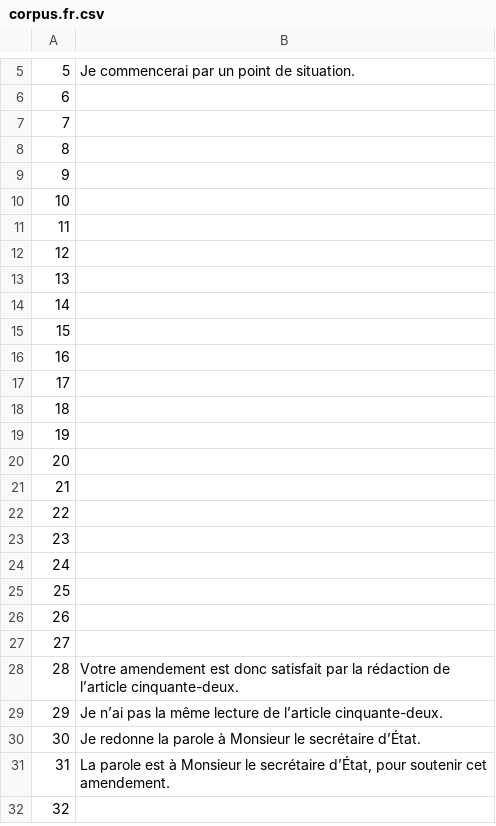
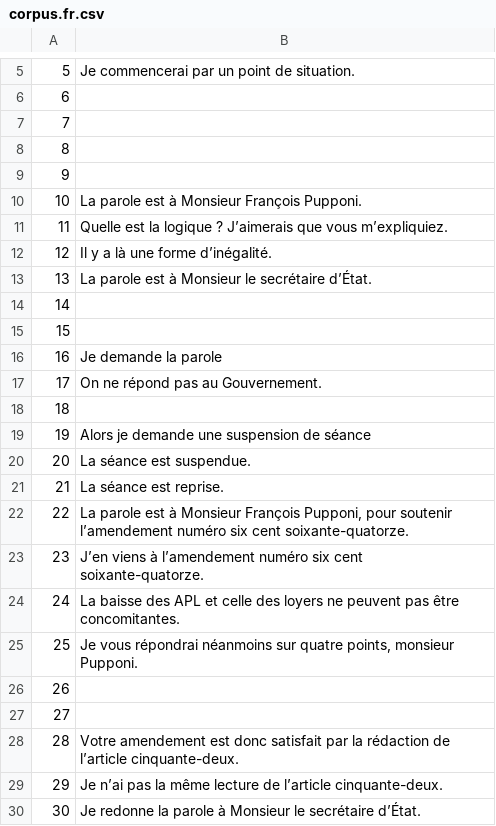
Before and after one commit to common-voice/cv-global-sprint-sentences, a CSV file: corpus.fr.csv, drawn as a sheet; only a part is shown, gaps mark what is left out; the shorter side is filled out with more unchanged rows.

Commit message:
New translations corpus.csv (French)

```diff
--- a/corpus.fr.csv
+++ b/corpus.fr.csv
@@ -9,18 +9,18 @@
 "9",""
-"10",""
-"11",""
-"12",""
-"13",""
+"10","La parole est à Monsieur François Pupponi."
+"11","Quelle est la logique ? J’aimerais que vous m’expliquiez."
+"12","Il y a là une forme d’inégalité."
+"13","La parole est à Monsieur le secrétaire d’État."
 "14",""
 "15",""
-"16",""
-"17",""
+"16","Je demande la parole"
+"17","On ne répond pas au Gouvernement."
 "18",""
-"19",""
-"20",""
-"21",""
-"22",""
-"23",""
-"24",""
-"25",""
+"19","Alors je demande une suspension de séance"
+"20","La séance est suspendue."
+"21","La séance est reprise."
+"22","La parole est à Monsieur François Pupponi, pour soutenir l’amendement numéro six cent soixante-quatorze."
+"23","J’en viens à l’amendement numéro six cent soixante-quatorze."
+"24","La baisse des APL et celle des loyers ne peuvent pas être concomitantes."
+"25","Je vous répondrai néanmoins sur quatre points, monsieur Pupponi."
 "26",""
```
